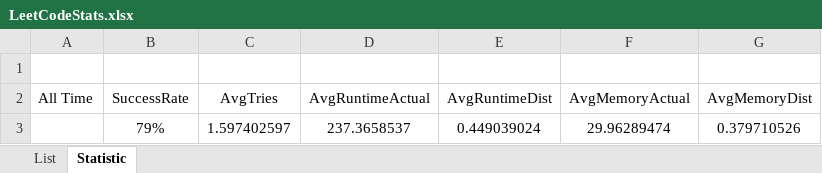
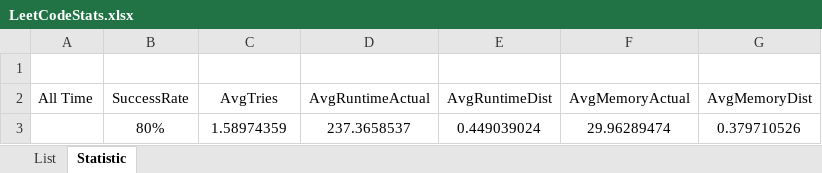
Before and after one commit to dkang919/CodingPractice, an Excel workbook: LeetCodeStats.xlsx, sheet Statistic, drawn as a sheet; values as stored, in another font and other column widths than the file's, no borders; the diff names each change by its address in the sheet, - before the commit and + after, or states it on an @@ line.

```diff
--- a/LeetCodeStats.xlsx (sheet Statistic)
+++ b/LeetCodeStats.xlsx (sheet Statistic)
-B3 (SuccessRate): 79%
+B3 (SuccessRate): 80%
-C3 (AvgTries): 1.597402597
+C3 (AvgTries): 1.58974359
```
Also changed, not shown: sheet List, 1 other file.
